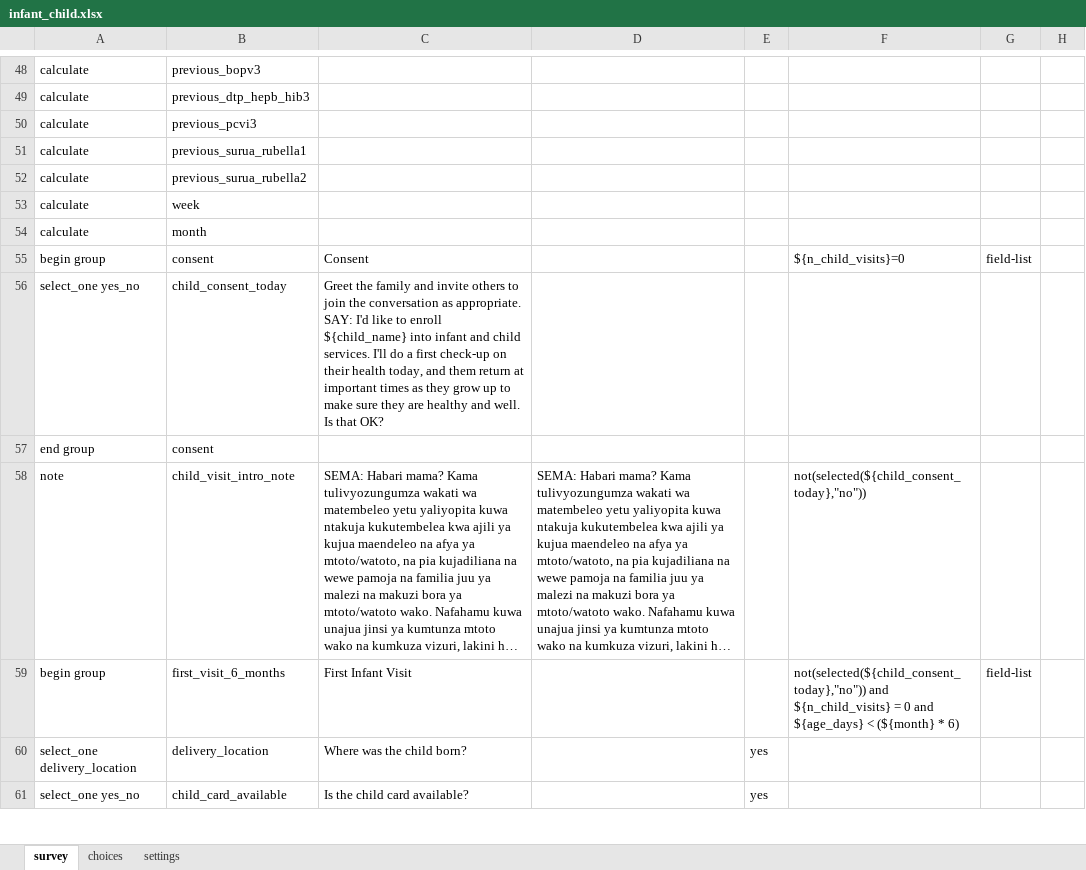
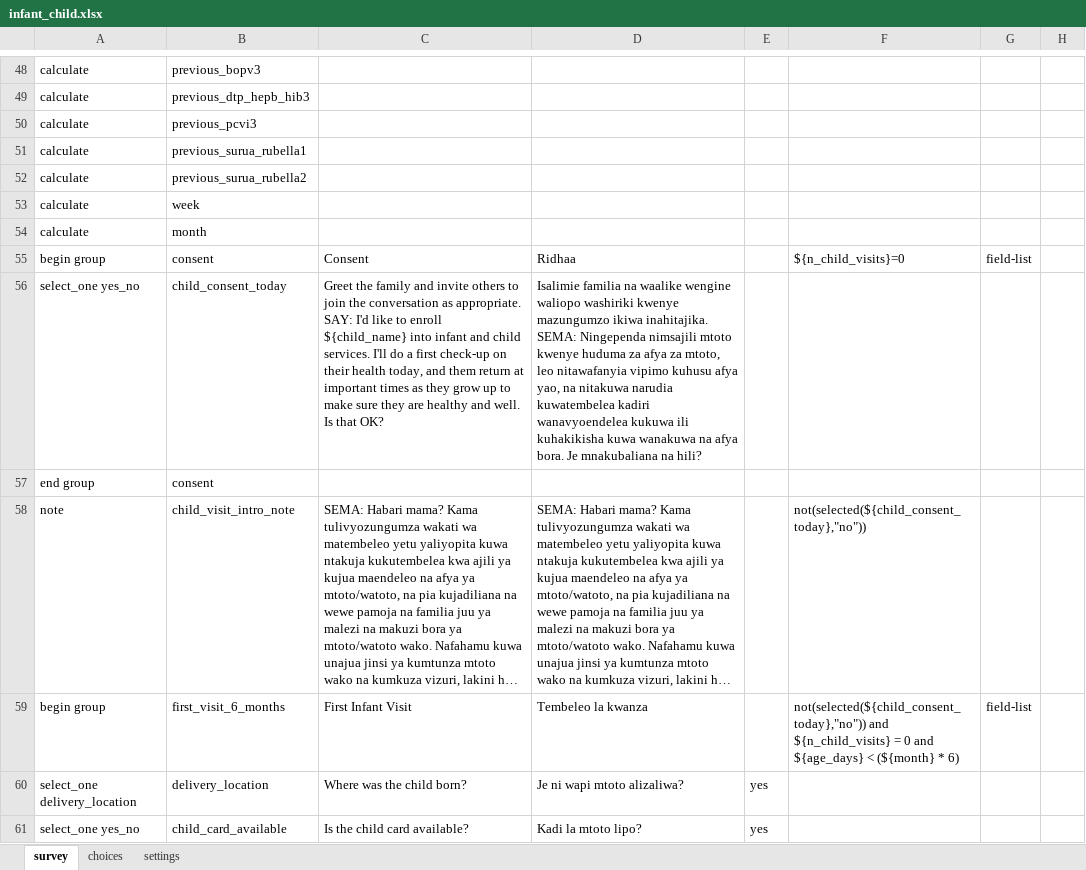
Before and after one commit to sookwalinga/cht-core, an Excel workbook: forms/app/infant_child.xlsx, sheet survey, drawn as a sheet; only a part is shown, gaps mark what is left out; long unchanged cells end in …; values as stored, in another font and other column widths than the file's, no borders; charts and pictures not drawn; the diff covers the shown part only; the diff names each change by its address in the sheet, - before the commit and + after, or states it on an @@ line.

```diff
--- a/forms/app/infant_child.xlsx (sheet survey)
+++ b/forms/app/infant_child.xlsx (sheet survey)
-D55: (empty)
+D55: Ridhaa
-D56: (empty)
+D56: Isalimie familia na waalike wengine waliopo washiriki kwenye mazungumzo ikiwa inahitajika. SEMA: Ningependa nimsajili mtoto kwenye huduma za afya za mtoto, leo nitawafanyia vipimo kuhusu afya yao, na nitakuwa narudia kuwatembelea kadiri wanavyoendelea kukuwa ili kuhakikisha kuwa wanakuwa na afya bora. Je mnakubaliana na hili?
-D59: (empty)
+D59: Tembeleo la kwanza
-D60: (empty)
+D60: Je ni wapi mtoto alizaliwa?
-D61: (empty)
+D61: Kadi la mtoto lipo?
```
Also changed, not shown: 254 edited cells and cell formats elsewhere in this sheet, sheet choices, 1 other file.
